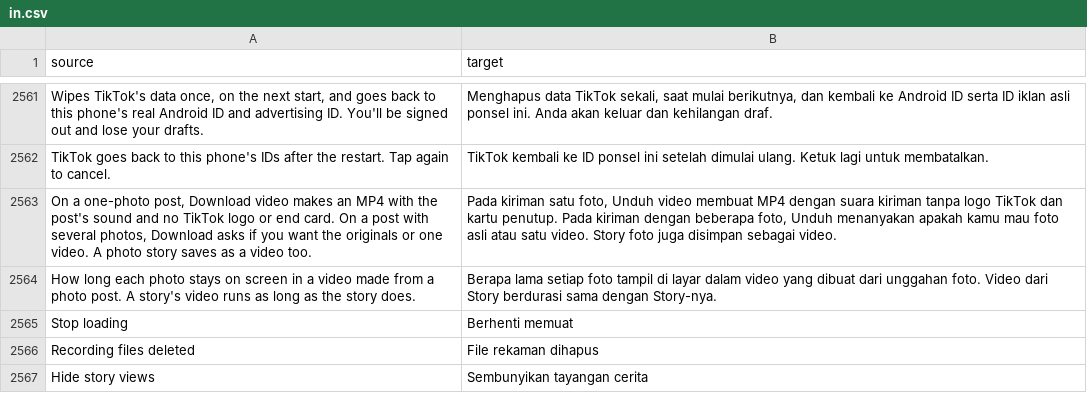
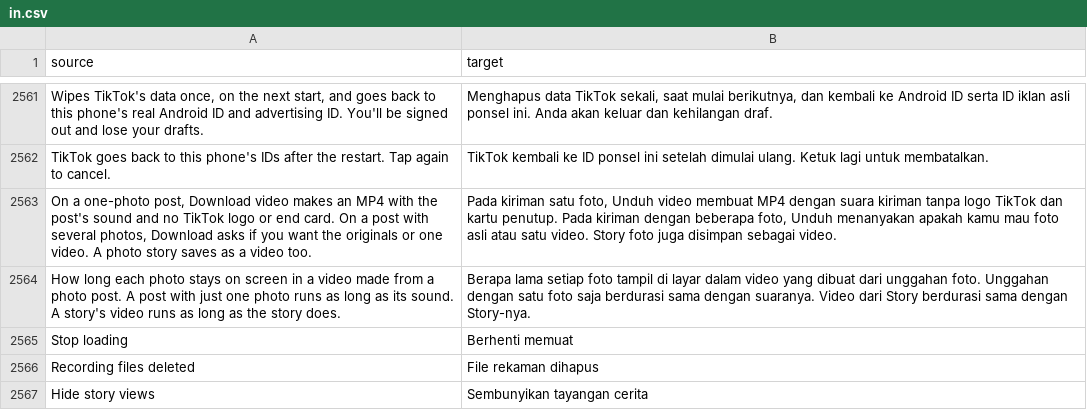
Before and after one commit to SysAdminDoc/HushFeed, a CSV file: extensions/tiktok/src/main/l10n/in.csv, drawn as a sheet; only a part is shown, gaps mark what is left out.

```diff
--- a/extensions/tiktok/src/main/l10n/in.csv
+++ b/extensions/tiktok/src/main/l10n/in.csv
@@ -2563,3 +2563,3 @@ TikTok goes back to this phone's IDs after the restart. Tap again to cancel.,Tik
 "On a one-photo post, Download video makes an MP4 with the post's sound and no TikTok logo or end card. On a post with several photos, Download asks if you want the originals or one video. A photo story saves as a video too.","Pada kiriman satu foto, Unduh video membuat MP4 dengan suara kiriman tanpa logo TikTok dan kartu penutup. Pada kiriman dengan beberapa foto, Unduh menanyakan apakah kamu mau foto asli atau satu video. Story foto juga disimpan sebagai video."
-How long each photo stays on screen in a video made from a photo post. A story's video runs as long as the story does.,Berapa lama setiap foto tampil di layar dalam video yang dibuat dari unggahan foto. Video dari Story berdurasi sama dengan Story-nya.
+How long each photo stays on screen in a video made from a photo post. A post with just one photo runs as long as its sound. A story's video runs as long as the story does.,Berapa lama setiap foto tampil di layar dalam video yang dibuat dari unggahan foto. Unggahan dengan satu foto saja berdurasi sama dengan suaranya. Video dari Story berdurasi sama dengan Story-nya.
 Stop loading,Berhenti memuat
```
Also changed, not shown: extensions/tiktok/src/main/l10n/ar.tsv, extensions/tiktok/src/main/l10n/es.tsv, 29 other files.
